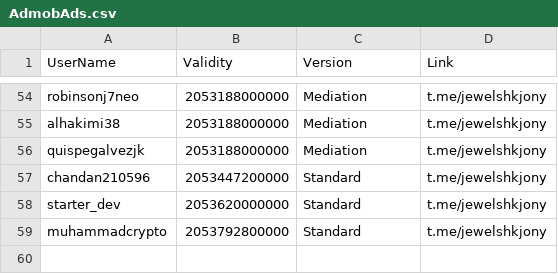
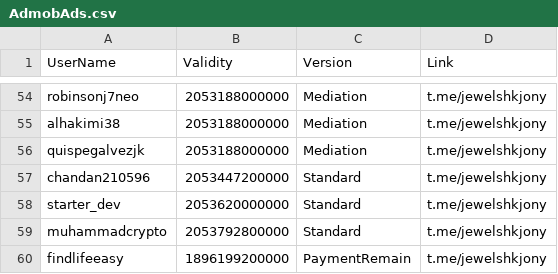
Before and after one commit to jewelshkjony/PublicFolder, a CSV file: AdmobAds.csv, drawn as a sheet; only a part is shown, gaps mark what is left out; the diff names each change by its address in the sheet, - before the commit and + after, or states it on an @@ line.

Commit message:
Update AdmobAds.csv

```diff
--- a/AdmobAds.csv
+++ b/AdmobAds.csv
+row 60: findlifeeasy | 1896199200000 | PaymentRemain | t.me/jewelshkjony
```
